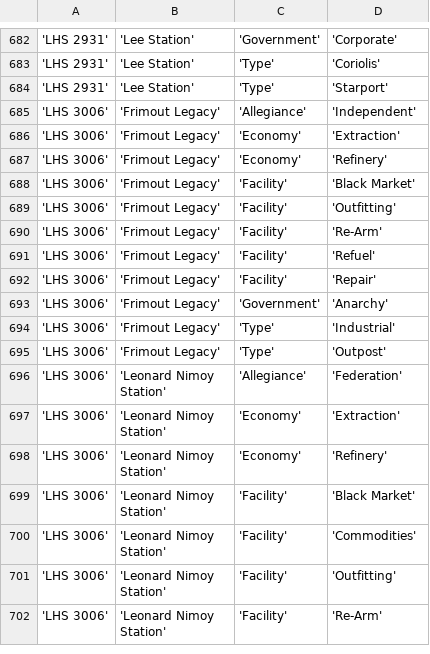
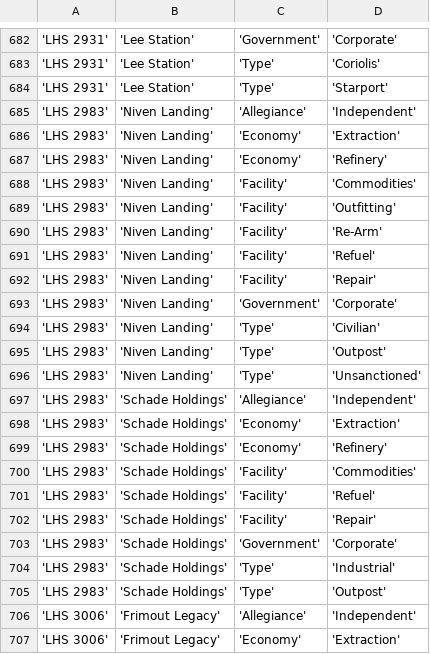
Before and after one commit to EliteDangerous/tradedangerous, a CSV file: data/StationAttributes.csv, drawn as a sheet; only a part is shown, gaps mark what is left out; the shorter side is filled out with more unchanged rows; the diff names each change by its address in the sheet, - before the commit and + after, or states it on an @@ line.

Commit message:
system: LHS 2983, 2 stations

```diff
--- a/data/StationAttributes.csv
+++ b/data/StationAttributes.csv
+row 685: 'LHS 2983' | 'Niven Landing' | 'Allegiance' | 'Independent'
+row 686: 'LHS 2983' | 'Niven Landing' | 'Economy' | 'Extraction'
+row 687: 'LHS 2983' | 'Niven Landing' | 'Economy' | 'Refinery'
+row 688: 'LHS 2983' | 'Niven Landing' | 'Facility' | 'Commodities'
+row 689: 'LHS 2983' | 'Niven Landing' | 'Facility' | 'Outfitting'
+row 690: 'LHS 2983' | 'Niven Landing' | 'Facility' | 'Re-Arm'
+row 691: 'LHS 2983' | 'Niven Landing' | 'Facility' | 'Refuel'
+row 692: 'LHS 2983' | 'Niven Landing' | 'Facility' | 'Repair'
+row 693: 'LHS 2983' | 'Niven Landing' | 'Government' | 'Corporate'
+row 694: 'LHS 2983' | 'Niven Landing' | 'Type' | 'Civilian'
+row 695: 'LHS 2983' | 'Niven Landing' | 'Type' | 'Outpost'
+row 696: 'LHS 2983' | 'Niven Landing' | 'Type' | 'Unsanctioned'
+row 697: 'LHS 2983' | 'Schade Holdings' | 'Allegiance' | 'Independent'
+row 698: 'LHS 2983' | 'Schade Holdings' | 'Economy' | 'Extraction'
+row 699: 'LHS 2983' | 'Schade Holdings' | 'Economy' | 'Refinery'
+row 700: 'LHS 2983' | 'Schade Holdings' | 'Facility' | 'Commodities'
+row 701: 'LHS 2983' | 'Schade Holdings' | 'Facility' | 'Refuel'
+row 702: 'LHS 2983' | 'Schade Holdings' | 'Facility' | 'Repair'
+row 703: 'LHS 2983' | 'Schade Holdings' | 'Government' | 'Corporate'
+row 704: 'LHS 2983' | 'Schade Holdings' | 'Type' | 'Industrial'
+row 705: 'LHS 2983' | 'Schade Holdings' | 'Type' | 'Outpost'
```
Also changed, not shown: data/Station.csv, data/SystemAttributes.csv.
